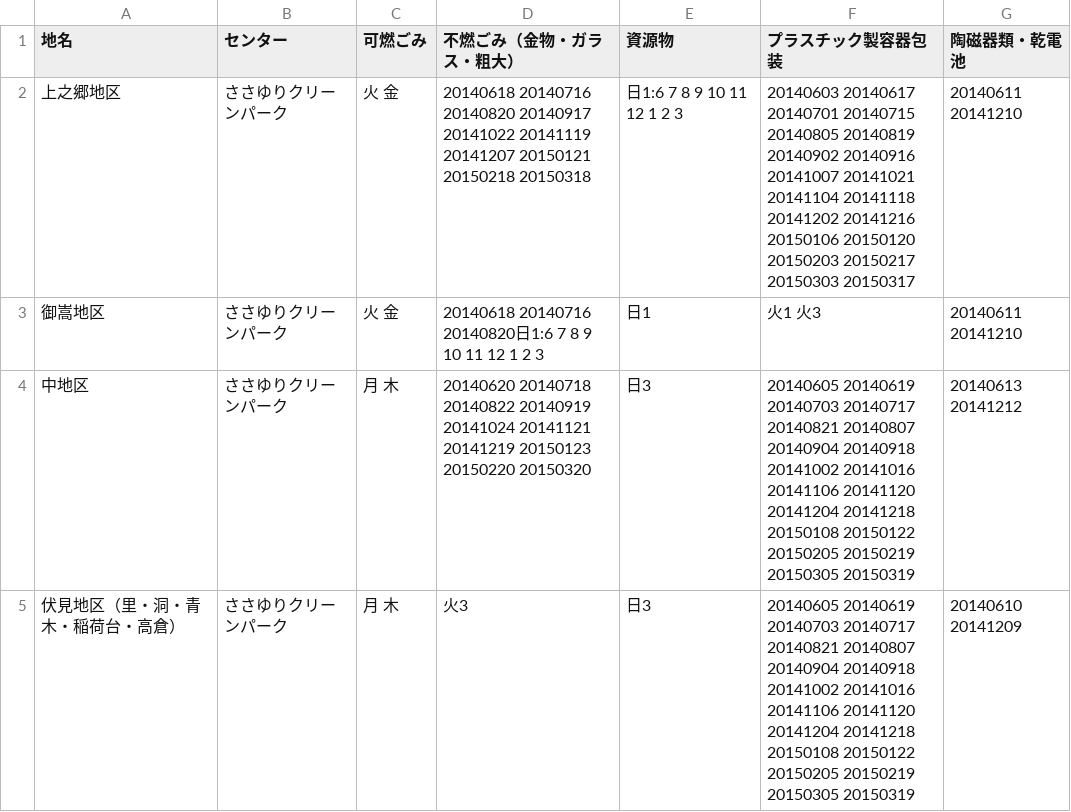
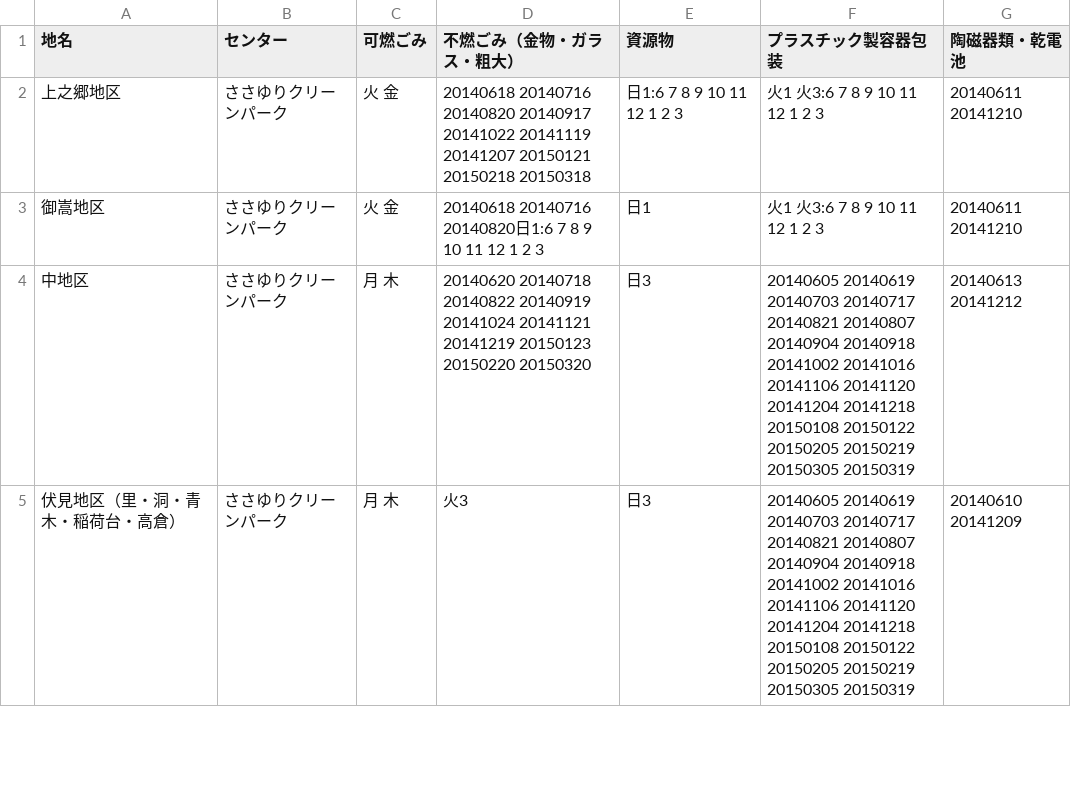
Before and after one commit to tcst55/5374, a CSV file: data/area_days.csv, drawn as a sheet; only a part is shown.

Commit message:
Update area_days.csv

```diff
--- a/data/area_days.csv
+++ b/data/area_days.csv
@@ -1,4 +1,4 @@
 地名,センター,可燃ごみ,不燃ごみ（金物・ガラス・粗大）,資源物,プラスチック製容器包装,陶磁器類・乾電池
-上之郷地区,ささゆりクリーンパーク,火 金,20140618 20140716 20140820 20140917 20141022 20141119 20141207 20150121 20150218 20150318,日1:6 7 8 9 10 11 12 1 2 3,20140603 20140617 20140701 20140715 20140805 20140819 20140902 20140916 20141007 20141021 20141104 20141118 20141202 20141216 20150106 20150120 20150203 20150217 20150303 20150317,20140611 20141210
-御嵩地区,ささゆりクリーンパーク,火 金,20140618 20140716 20140820日1:6 7 8 9 10 11 12 1 2 3,日1,火1 火3,20140611 20141210
+上之郷地区,ささゆりクリーンパーク,火 金,20140618 20140716 20140820 20140917 20141022 20141119 20141207 20150121 20150218 20150318,日1:6 7 8 9 10 11 12 1 2 3,火1 火3:6 7 8 9 10 11 12 1 2 3,20140611 20141210
+御嵩地区,ささゆりクリーンパーク,火 金,20140618 20140716 20140820日1:6 7 8 9 10 11 12 1 2 3,日1,火1 火3:6 7 8 9 10 11 12 1 2 3,20140611 20141210
 中地区,ささゆりクリーンパーク,月 木,20140620 20140718 20140822 20140919 20141024 20141121 20141219 20150123 20150220 20150320,日3,20140605 20140619 20140703 20140717 20140821 20140807 20140904 20140918 20141002 20141016 20141106 20141120 20141204 20141218 20150108 20150122 20150205 20150219 20150305 20150319,20140613 20141212
```
